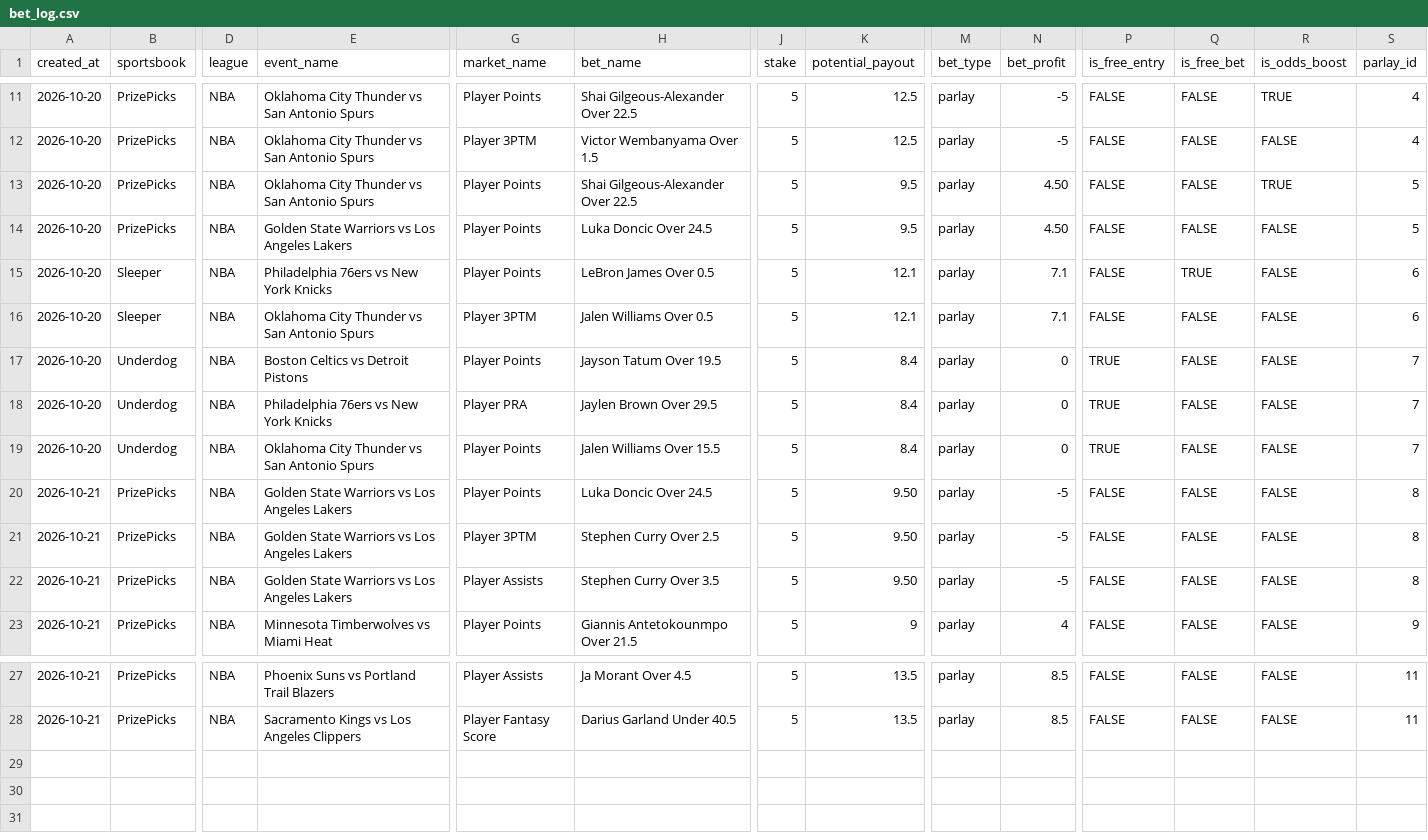
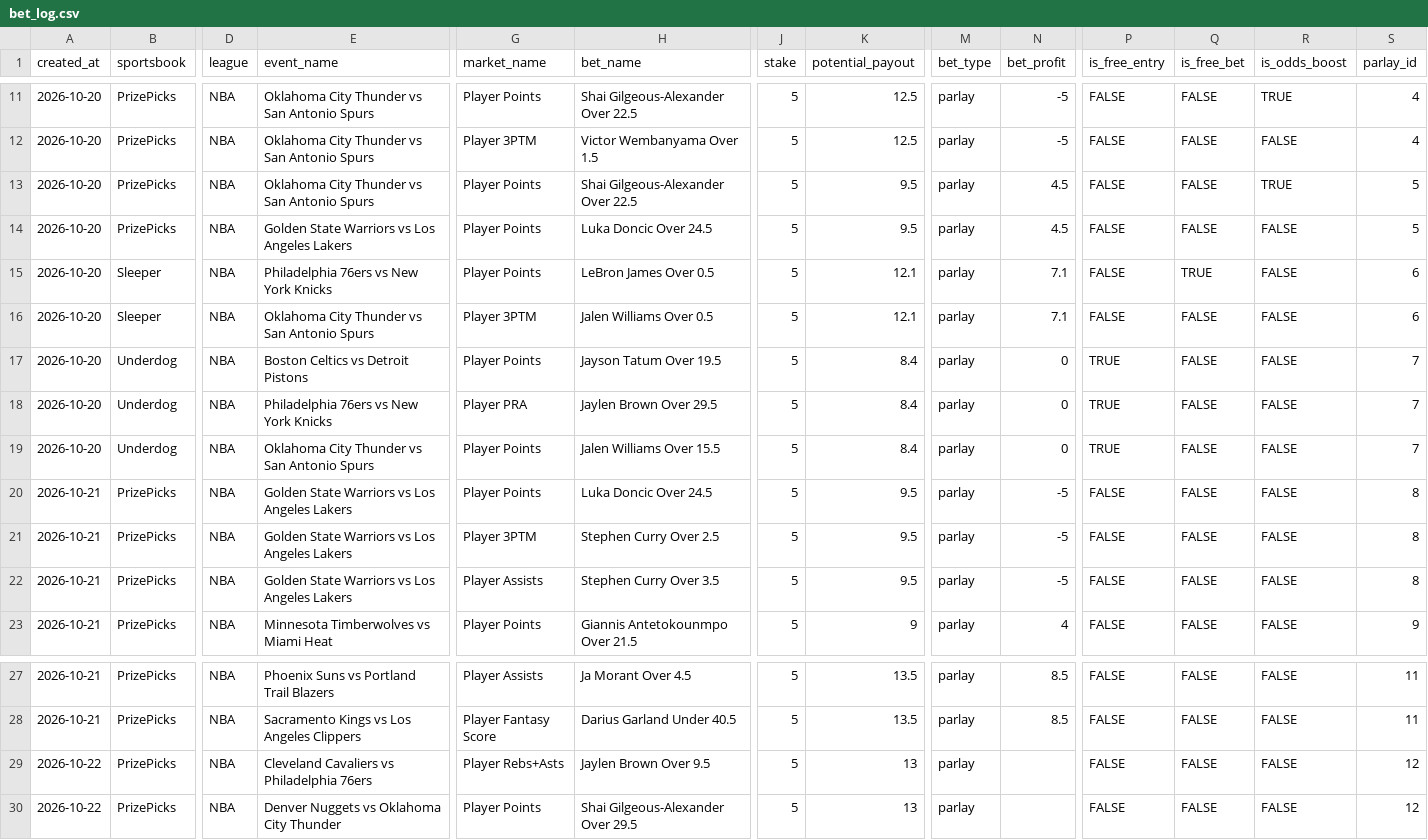
Before and after one commit to cavjue/NBA_Stats, a CSV file: Data/bet_log.csv, drawn as a sheet; only a part is shown, gaps mark what is left out; rows hold the shown columns only; the diff names each change by its address in the sheet, - before the commit and + after, or states it on an @@ line.

```diff
--- a/Data/bet_log.csv
+++ b/Data/bet_log.csv
-N13:N14 (bet_profit): 4.50
+N13:N14 (bet_profit): 4.5
-K20:K22 (potential_payout): 9.50
+K20:K22 (potential_payout): 9.5
+row 29: 2026-10-22 | PrizePicks | NBA | Cleveland Cavaliers vs Philadelphia 76ers | Player Rebs+Asts | Jaylen Brown Over 9.5 | 5 | 13 | parlay |  | FALSE | FALSE | FALSE | 12
+row 30: 2026-10-22 | PrizePicks | NBA | Denver Nuggets vs Oklahoma City Thunder | Player Points | Shai Gilgeous-Alexander Over 29.5 | 5 | 13 | parlay |  | FALSE | FALSE | FALSE | 12
```
Also changed, not shown: 5 other files.
